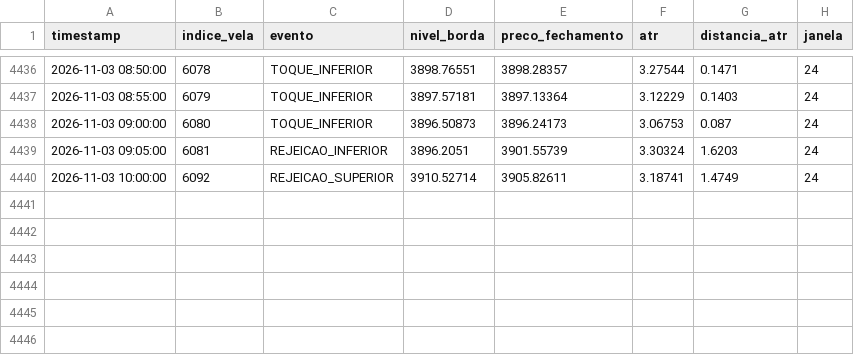
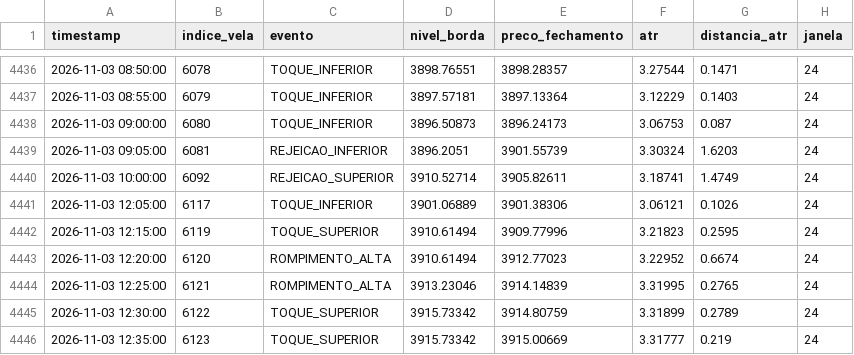
Before and after one commit to loucoparasempre00-ship-it/xauusd-bot-v2-, a CSV file: data/eventos_bordas_m5.csv, drawn as a sheet; only a part is shown, gaps mark what is left out; the diff names each change by its address in the sheet, - before the commit and + after, or states it on an @@ line.

```diff
--- a/data/eventos_bordas_m5.csv
+++ b/data/eventos_bordas_m5.csv
+row 4441: 2026-11-03 12:05:00 | 6117 | TOQUE_INFERIOR | 3901.06889 | 3901.38306 | 3.06121 | 0.1026 | 24
+row 4442: 2026-11-03 12:15:00 | 6119 | TOQUE_SUPERIOR | 3910.61494 | 3909.77996 | 3.21823 | 0.2595 | 24
+row 4443: 2026-11-03 12:20:00 | 6120 | ROMPIMENTO_ALTA | 3910.61494 | 3912.77023 | 3.22952 | 0.6674 | 24
+row 4444: 2026-11-03 12:25:00 | 6121 | ROMPIMENTO_ALTA | 3913.23046 | 3914.14839 | 3.31995 | 0.2765 | 24
+row 4445: 2026-11-03 12:30:00 | 6122 | TOQUE_SUPERIOR | 3915.73342 | 3914.80759 | 3.31899 | 0.2789 | 24
+row 4446: 2026-11-03 12:35:00 | 6123 | TOQUE_SUPERIOR | 3915.73342 | 3915.00669 | 3.31777 | 0.219 | 24
```
Also changed, not shown: data/estatisticas_regioes_m5.csv, data/relatorio_geral_tabuleiro_m5.csv, 5 other files.
